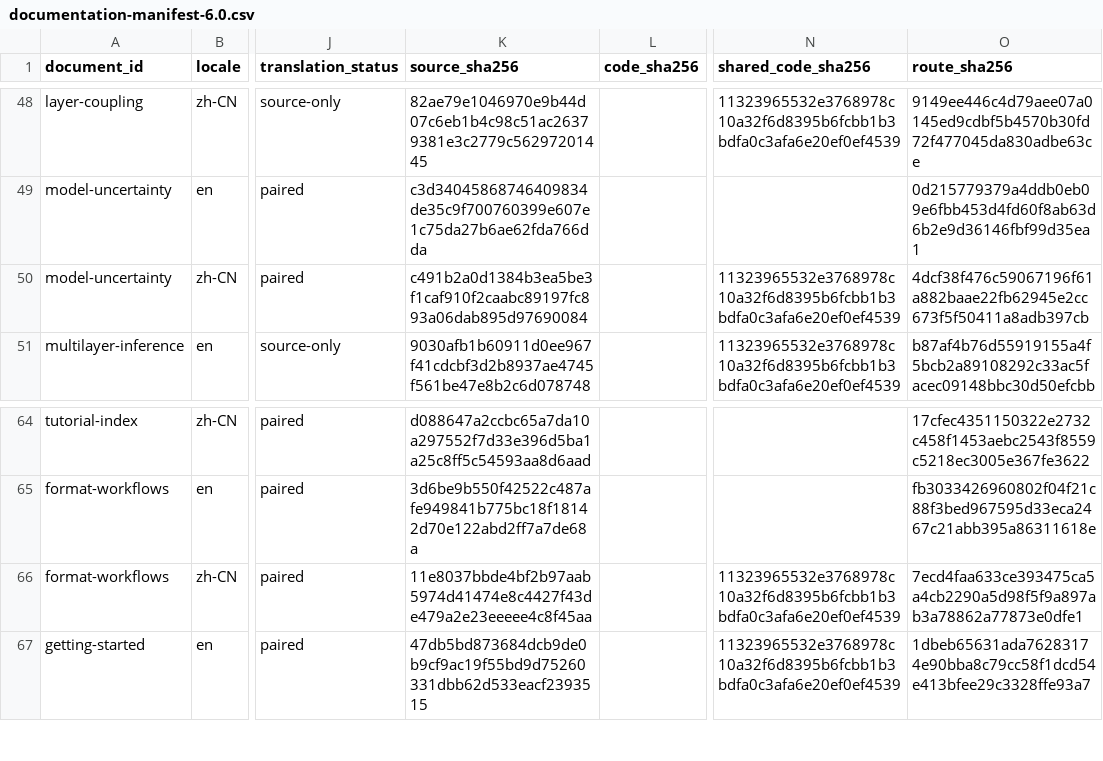
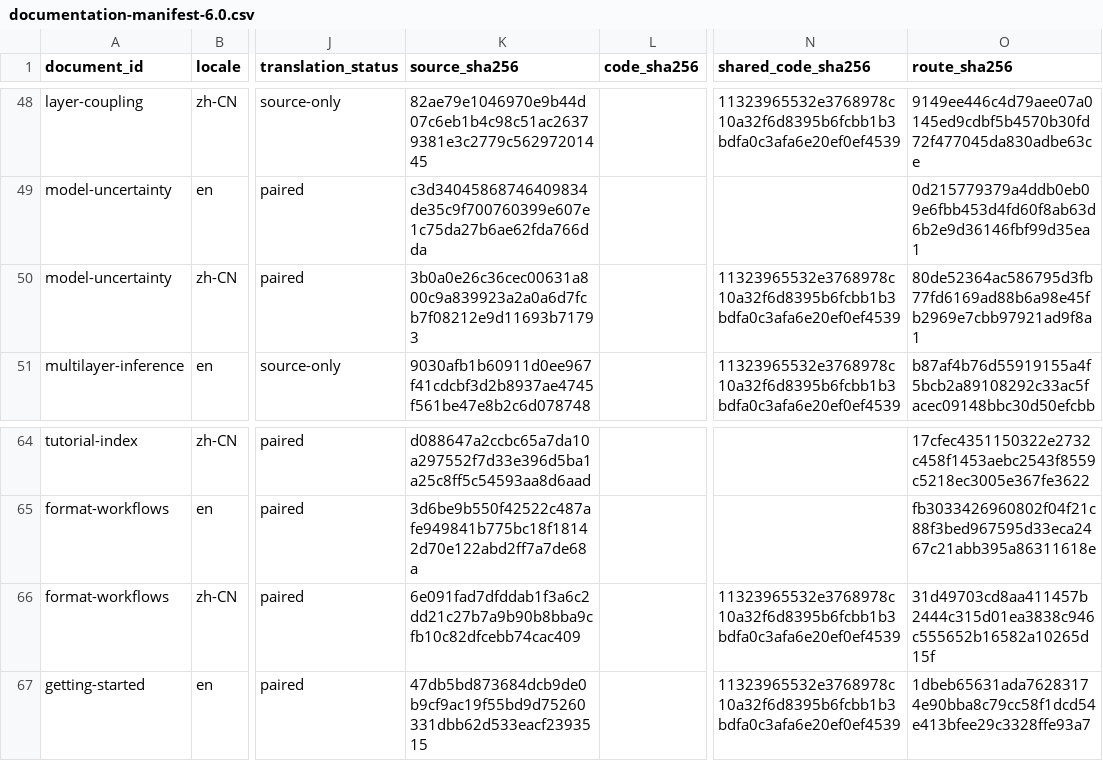
Before and after one commit to zh1peng/neurogeo, a CSV file: inst/spec/documentation-manifest-6.0.csv, drawn as a sheet; only a part is shown, gaps mark what is left out; the diff names each change by its address in the sheet, - before the commit and + after, or states it on an @@ line.

```diff
--- a/inst/spec/documentation-manifest-6.0.csv
+++ b/inst/spec/documentation-manifest-6.0.csv
-K50 (source_sha256): c491b2a0d1384b3ea5be3f1caf910f2caabc89197fc893a06dab895d97690084
+K50 (source_sha256): 3b0a0e26c36cec00631a800c9a839923a2a0a6d7fcb7f08212e9d11693b71793
-O50 (route_sha256): 4dcf38f476c59067196f61a882baae22fb62945e2cc673f5f50411a8adb397cb
+O50 (route_sha256): 80de52364ac586795d3fb77fd6169ad88b6a98e45fb2969e7cbb97921ad9f8a1
-K66 (source_sha256): 11e8037bbde4bf2b97aab5974d41474e8c4427f43de479a2e23eeeee4c8f45aa
+K66 (source_sha256): 6e091fad7dfddab1f3a6c2dd21c27b7a9b90b8bba9cfb10c82dfcebb74cac409
-O66 (route_sha256): 7ecd4faa633ce393475ca5a4cb2290a5d98f5f9a897ab3a78862a77873e0dfe1
+O66 (route_sha256): 31d49703cd8aa411457b2444c315d01ea3838c946c555652b16582a10265d15f
```
Also changed, not shown: 2 other files.
